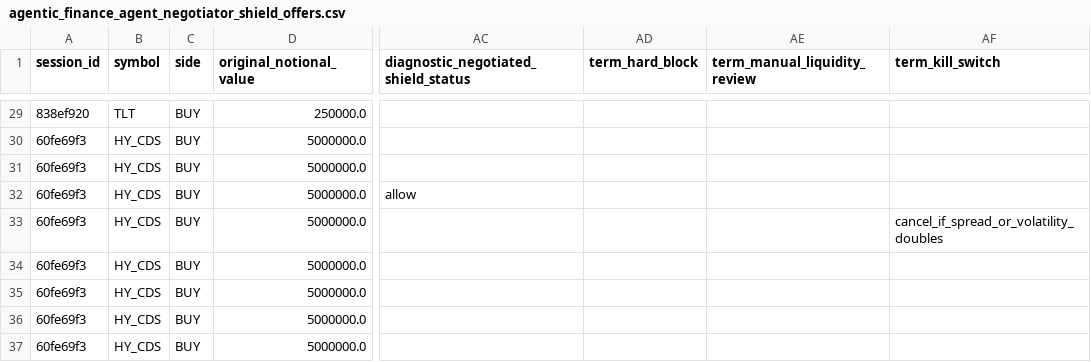
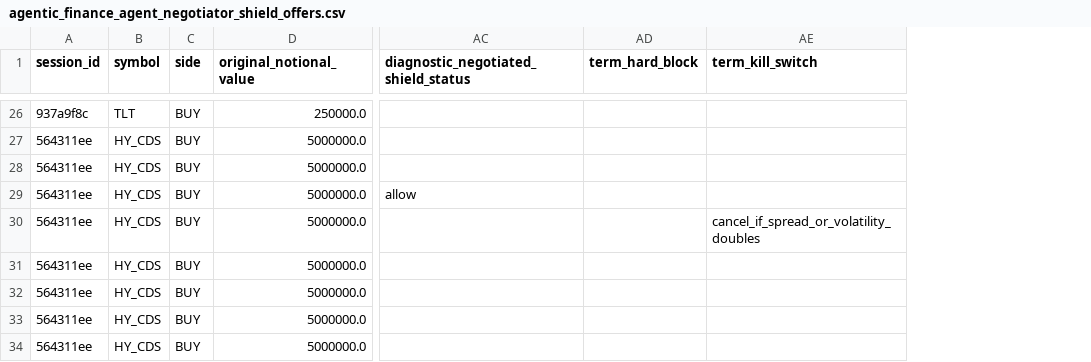
Before and after one commit to Davidpazn/agentic-finance-distributional-shield, a CSV file: data/agentic_finance_agent_negotiator_shield_offers.csv, drawn as a sheet; only a part is shown, gaps mark what is left out; removed rows and columns are numbered as before the commit, all else as after; the diff covers the shown part only; the diff names each change by its address in the sheet, - before the commit and + after, or states it on an @@ line.

```diff
--- a/data/agentic_finance_agent_negotiator_shield_offers.csv
+++ b/data/agentic_finance_agent_negotiator_shield_offers.csv
-column AE (term_manual_liquidity_review), empty
-A26 (session_id): 838ef920
+A26 (session_id): 937a9f8c
-A27:A34 (session_id): 60fe69f3
+A27:A34 (session_id): 564311ee
```
Also changed, not shown: 3 removed rows and 24 edited cells elsewhere in this file, data/agentic_finance_giant_notebook_audit_log.csv, data/agentic_finance_multiagent_decision_log.csv, 10 other files.
